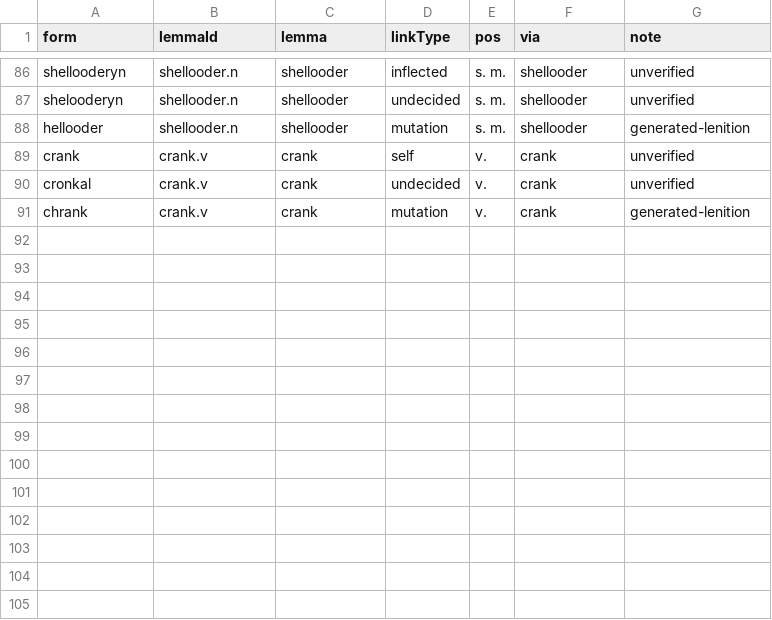
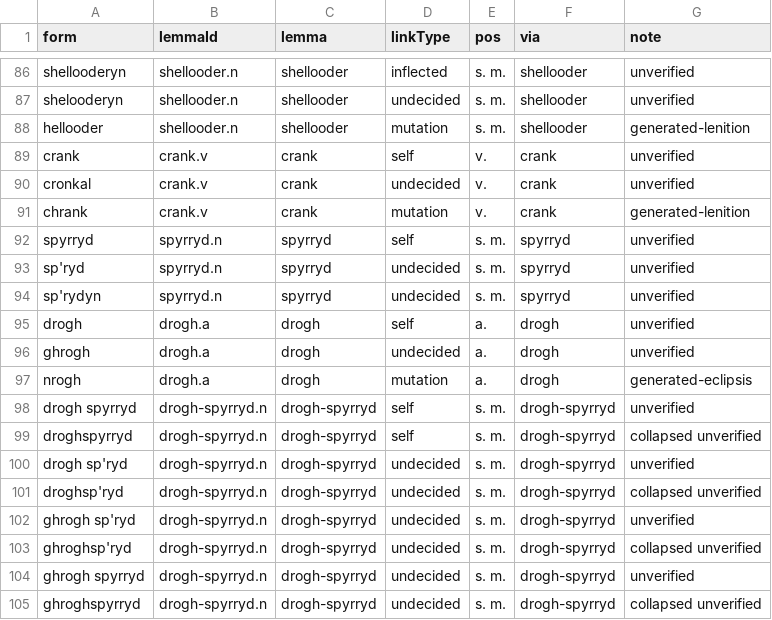
Before and after one commit to david-allison/manx-lemma-data, a TSV file: vocab.tsv, drawn as a sheet; only a part is shown, gaps mark what is left out; the diff names each change by its address in the sheet, - before the commit and + after, or states it on an @@ line.

```diff
--- a/vocab.tsv
+++ b/vocab.tsv
+row 92: spyrryd | spyrryd.n | spyrryd | self | s. m. | spyrryd | unverified
+row 93: sp'ryd | spyrryd.n | spyrryd | undecided | s. m. | spyrryd | unverified
+row 94: sp'rydyn | spyrryd.n | spyrryd | undecided | s. m. | spyrryd | unverified
+row 95: drogh | drogh.a | drogh | self | a. | drogh | unverified
+row 96: ghrogh | drogh.a | drogh | undecided | a. | drogh | unverified
+row 97: nrogh | drogh.a | drogh | mutation | a. | drogh | generated-eclipsis
+row 98: drogh spyrryd | drogh-spyrryd.n | drogh-spyrryd | self | s. m. | drogh-spyrryd | unverified
+row 99: droghspyrryd | drogh-spyrryd.n | drogh-spyrryd | self | s. m. | drogh-spyrryd | collapsed unverified
+row 100: drogh sp'ryd | drogh-spyrryd.n | drogh-spyrryd | undecided | s. m. | drogh-spyrryd | unverified
+row 101: droghsp'ryd | drogh-spyrryd.n | drogh-spyrryd | undecided | s. m. | drogh-spyrryd | collapsed unverified
+row 102: ghrogh sp'ryd | drogh-spyrryd.n | drogh-spyrryd | undecided | s. m. | drogh-spyrryd | unverified
+row 103: ghroghsp'ryd | drogh-spyrryd.n | drogh-spyrryd | undecided | s. m. | drogh-spyrryd | collapsed unverified
+row 104: ghrogh spyrryd | drogh-spyrryd.n | drogh-spyrryd | undecided | s. m. | drogh-spyrryd | unverified
+row 105: ghroghspyrryd | drogh-spyrryd.n | drogh-spyrryd | undecided | s. m. | drogh-spyrryd | collapsed unverified
```
